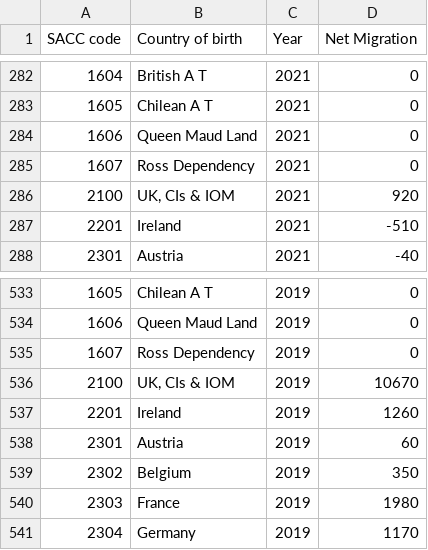
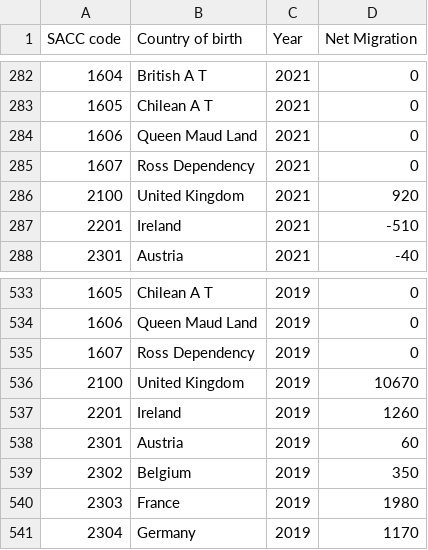
Before and after one commit to RunqiXu/Homework10, a CSV file: dataused.csv, drawn as a sheet; only a part is shown, gaps mark what is left out.

Commit message:
Update dataused.csv

```diff
--- a/dataused.csv
+++ b/dataused.csv
@@ -285,3 +285,3 @@ SACC code,Country of birth,Year,Net Migration
 1607,Ross Dependency,2021,0
-2100,"UK, CIs & IOM",2021,920
+2100,"United Kingdom",2021,920
 2201,Ireland,2021,-510
@@ -535,3 +535,3 @@ SACC code,Country of birth,Year,Net Migration
 1607,Ross Dependency,2019,0
-2100,"UK, CIs & IOM",2019,10670
+2100,"United Kingdom",2019,10670
 2201,Ireland,2019,1260
```
